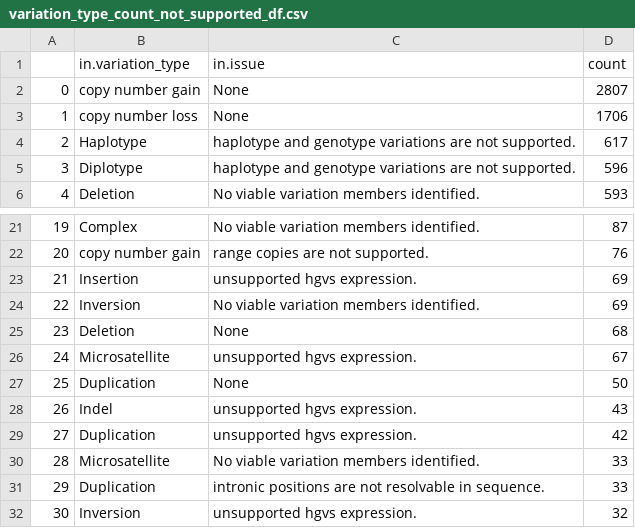
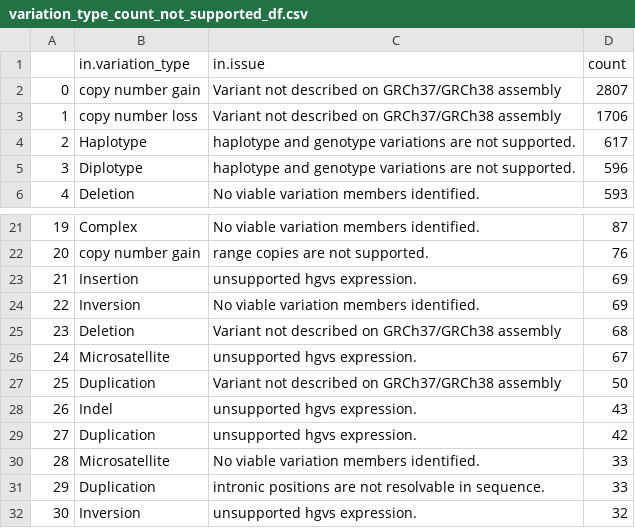
Before and after one commit to GenomicMedLab/variation-normalizer-manuscript, a CSV file: analysis/clinvar/variation_analysis_output/variation_type_count_not_supported_df.csv, drawn as a sheet; only a part is shown, gaps mark what is left out.

Commit message:
Remove in.error column

```diff
--- a/analysis/clinvar/variation_analysis_output/variation_type_count_not_supported_df.csv
+++ b/analysis/clinvar/variation_analysis_output/variation_type_count_not_supported_df.csv
@@ -1,4 +1,4 @@
 ,in.variation_type,in.issue,count
-0,copy number gain,None,2807
-1,copy number loss,None,1706
+0,copy number gain,Variant not described on GRCh37/GRCh38 assembly,2807
+1,copy number loss,Variant not described on GRCh37/GRCh38 assembly,1706
 2,Haplotype,haplotype and genotype variations are not supported.,617
@@ -24,5 +24,5 @@
 22,Inversion,No viable variation members identified.,69
-23,Deletion,None,68
+23,Deletion,Variant not described on GRCh37/GRCh38 assembly,68
 24,Microsatellite,unsupported hgvs expression.,67
-25,Duplication,None,50
+25,Duplication,Variant not described on GRCh37/GRCh38 assembly,50
 26,Indel,unsupported hgvs expression.,43
```
Also changed, not shown: analysis/clinvar/variation_analysis_output/variant_analysis_summary_df.csv, analysis/clinvar/variation_analysis_output/variation_type_count_summary_df.csv, 1 other file.
